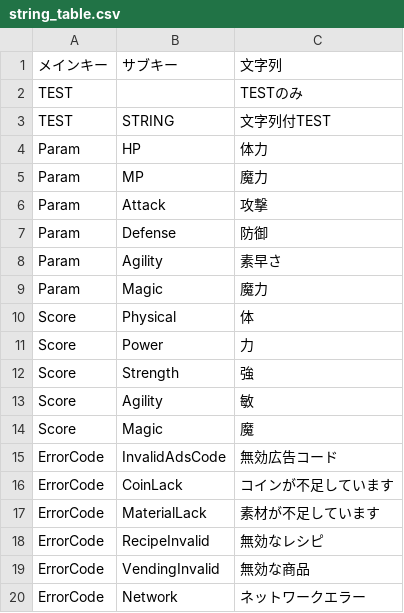
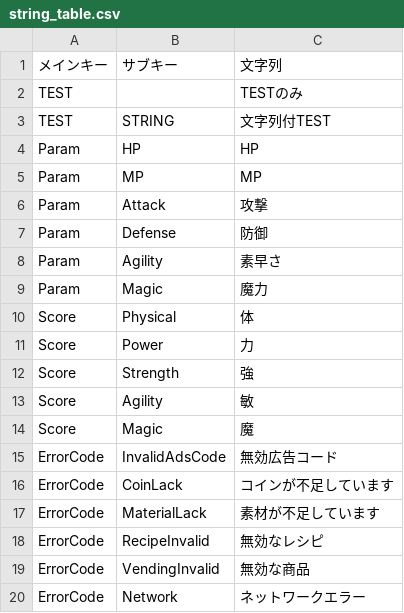
Before and after one commit to kou-yeung/Contrib.Gate, a CSV file: app/client/Contrib.Gate/Assets/Resources/Entities/string_table.csv, drawn as a sheet.

```diff
--- a/app/client/Contrib.Gate/Assets/Resources/Entities/string_table.csv
+++ b/app/client/Contrib.Gate/Assets/Resources/Entities/string_table.csv
@@ -3,4 +3,4 @@ TEST,,TESTのみ,
 TEST,STRING,文字列付TEST,
-Param,HP,体力,
-Param,MP,魔力,
+Param,HP,HP,
+Param,MP,MP,
 Param,Attack,攻撃,
```
Also changed, not shown: 11 other files.
